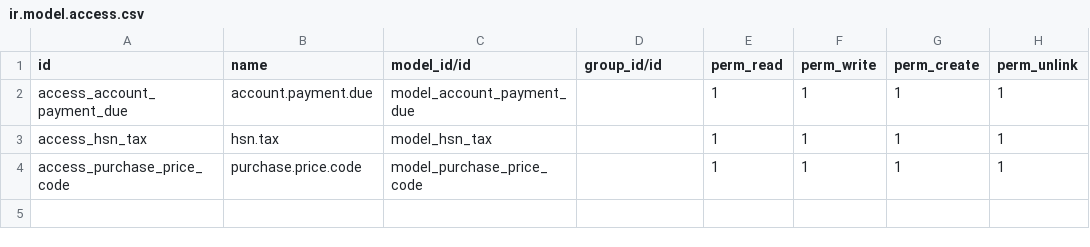
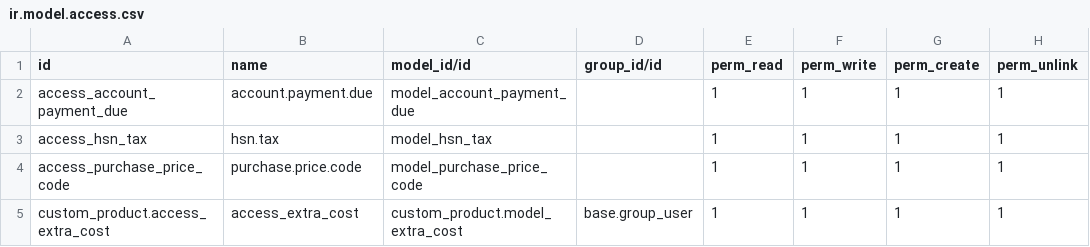
Before and after one commit to ravikiraninfo/pos_project, a CSV file: custom_product/security/ir.model.access.csv, drawn as a sheet.

Commit message:
[WIP] Customer details, discount amount, product extra cost

```diff
--- a/custom_product/security/ir.model.access.csv
+++ b/custom_product/security/ir.model.access.csv
@@ -4 +4,2 @@ access_hsn_tax,hsn.tax,model_hsn_tax,,1,1,1,1
 access_purchase_price_code,purchase.price.code,model_purchase_price_code,,1,1,1,1
+custom_product.access_extra_cost,access_extra_cost,custom_product.model_extra_cost,base.group_user,1,1,1,1
```
Also changed, not shown: 16 other files.
